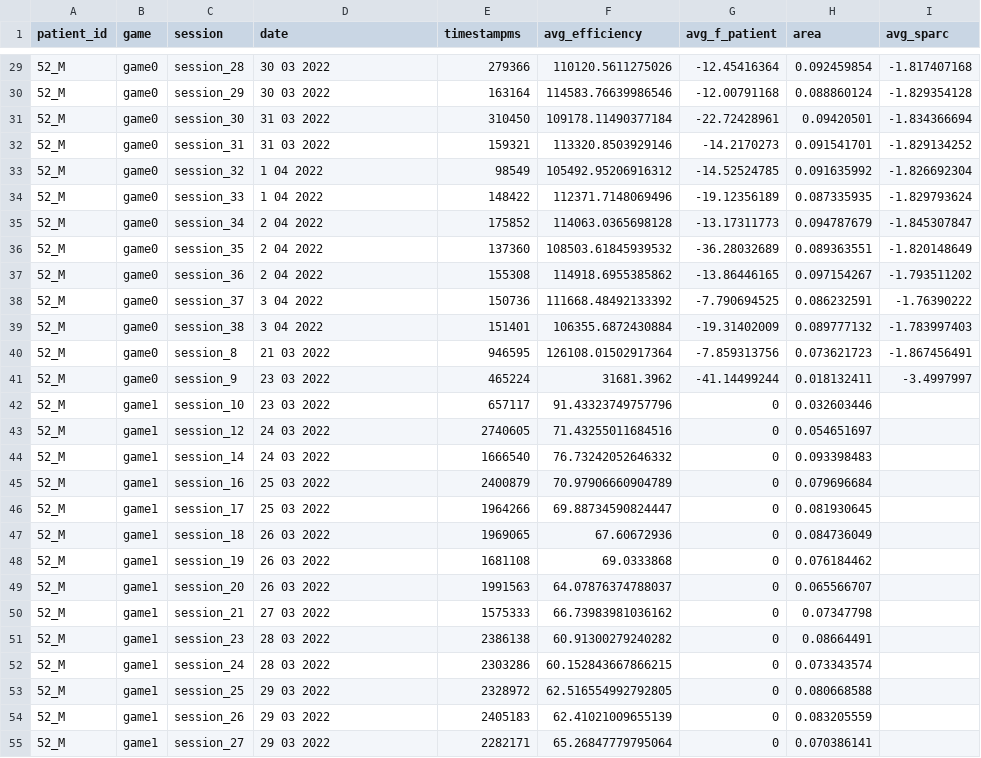
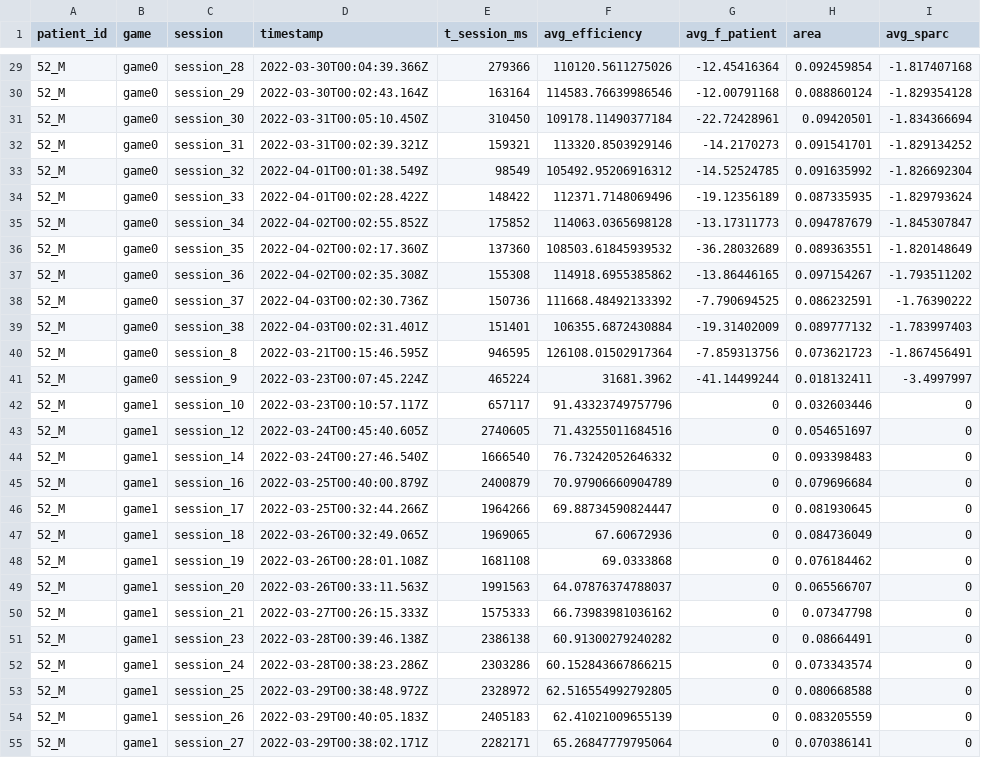
Before and after one commit to zorridge/rcp, a CSV file: data/metrics_filtered.csv, drawn as a sheet; only a part is shown, gaps mark what is left out; the diff covers the shown part only.

Commit message:
feat: add timestamp to script

```diff
--- a/data/metrics_filtered.csv
+++ b/data/metrics_filtered.csv
@@ -1 +1 @@
-patient_id,game,session,date,timestampms,avg_efficiency,avg_f_patient,area,avg_sparc
+patient_id,game,session,timestamp,t_session_ms,avg_efficiency,avg_f_patient,area,avg_sparc
@@ -29,27 +29,27 @@ patient_id,game,session,date,timestampms,avg_efficiency,avg_f_patient,area,avg_s
-52_M,game0,session_28,30 03 2022,279366,110120.5611275026,-12.45416364,0.092459854,-1.817407168
-52_M,game0,session_29,30 03 2022,163164,114583.76639986546,-12.00791168,0.088860124,-1.829354128
-52_M,game0,session_30,31 03 2022,310450,109178.11490377184,-22.72428961,0.09420501,-1.834366694
-52_M,game0,session_31,31 03 2022,159321,113320.8503929146,-14.2170273,0.091541701,-1.829134252
-52_M,game0,session_32,1 04 2022,98549,105492.95206916312,-14.52524785,0.091635992,-1.826692304
-52_M,game0,session_33,1 04 2022,148422,112371.7148069496,-19.12356189,0.087335935,-1.829793624
-52_M,game0,session_34,2 04 2022,175852,114063.0365698128,-13.17311773,0.094787679,-1.845307847
-52_M,game0,session_35,2 04 2022,137360,108503.61845939532,-36.28032689,0.089363551,-1.820148649
-52_M,game0,session_36,2 04 2022,155308,114918.6955385862,-13.86446165,0.097154267,-1.793511202
-52_M,game0,session_37,3 04 2022,150736,111668.48492133392,-7.790694525,0.086232591,-1.76390222
-52_M,game0,session_38,3 04 2022,151401,106355.6872430884,-19.31402009,0.089777132,-1.783997403
-52_M,game0,session_8,21 03 2022,946595,126108.01502917364,-7.859313756,0.073621723,-1.867456491
-52_M,game0,session_9,23 03 2022,465224,31681.3962,-41.14499244,0.018132411,-3.4997997
-52_M,game1,session_10,23 03 2022,657117,91.43323749757796,0,0.032603446,
-52_M,game1,session_12,24 03 2022,2740605,71.43255011684516,0,0.054651697,
-52_M,game1,session_14,24 03 2022,1666540,76.73242052646332,0,0.093398483,
-52_M,game1,session_16,25 03 2022,2400879,70.97906660904789,0,0.079696684,
-52_M,game1,session_17,25 03 2022,1964266,69.88734590824447,0,0.081930645,
-52_M,game1,session_18,26 03 2022,1969065,67.60672936,0,0.084736049,
-52_M,game1,session_19,26 03 2022,1681108,69.0333868,0,0.076184462,
-52_M,game1,session_20,26 03 2022,1991563,64.07876374788037,0,0.065566707,
-52_M,game1,session_21,27 03 2022,1575333,66.73983981036162,0,0.07347798,
-52_M,game1,session_23,28 03 2022,2386138,60.91300279240282,0,0.08664491,
-52_M,game1,session_24,28 03 2022,2303286,60.152843667866215,0,0.073343574,
-52_M,game1,session_25,29 03 2022,2328972,62.516554992792805,0,0.080668588,
-52_M,game1,session_26,29 03 2022,2405183,62.41021009655139,0,0.083205559,
-52_M,game1,session_27,29 03 2022,2282171,65.26847779795064,0,0.070386141,
+52_M,game0,session_28,2022-03-30T00:04:39.366Z,279366,110120.5611275026,-12.45416364,0.092459854,-1.817407168
+52_M,game0,session_29,2022-03-30T00:02:43.164Z,163164,114583.76639986546,-12.00791168,0.088860124,-1.829354128
+52_M,game0,session_30,2022-03-31T00:05:10.450Z,310450,109178.11490377184,-22.72428961,0.09420501,-1.834366694
+52_M,game0,session_31,2022-03-31T00:02:39.321Z,159321,113320.8503929146,-14.2170273,0.091541701,-1.829134252
+52_M,game0,session_32,2022-04-01T00:01:38.549Z,98549,105492.95206916312,-14.52524785,0.091635992,-1.826692304
+52_M,game0,session_33,2022-04-01T00:02:28.422Z,148422,112371.7148069496,-19.12356189,0.087335935,-1.829793624
+52_M,game0,session_34,2022-04-02T00:02:55.852Z,175852,114063.0365698128,-13.17311773,0.094787679,-1.845307847
+52_M,game0,session_35,2022-04-02T00:02:17.360Z,137360,108503.61845939532,-36.28032689,0.089363551,-1.820148649
+52_M,game0,session_36,2022-04-02T00:02:35.308Z,155308,114918.6955385862,-13.86446165,0.097154267,-1.793511202
+52_M,game0,session_37,2022-04-03T00:02:30.736Z,150736,111668.48492133392,-7.790694525,0.086232591,-1.76390222
+52_M,game0,session_38,2022-04-03T00:02:31.401Z,151401,106355.6872430884,-19.31402009,0.089777132,-1.783997403
+52_M,game0,session_8,2022-03-21T00:15:46.595Z,946595,126108.01502917364,-7.859313756,0.073621723,-1.867456491
+52_M,game0,session_9,2022-03-23T00:07:45.224Z,465224,31681.3962,-41.14499244,0.018132411,-3.4997997
+52_M,game1,session_10,2022-03-23T00:10:57.117Z,657117,91.43323749757796,0,0.032603446,0
+52_M,game1,session_12,2022-03-24T00:45:40.605Z,2740605,71.43255011684516,0,0.054651697,0
+52_M,game1,session_14,2022-03-24T00:27:46.540Z,1666540,76.73242052646332,0,0.093398483,0
+52_M,game1,session_16,2022-03-25T00:40:00.879Z,2400879,70.97906660904789,0,0.079696684,0
+52_M,game1,session_17,2022-03-25T00:32:44.266Z,1964266,69.88734590824447,0,0.081930645,0
+52_M,game1,session_18,2022-03-26T00:32:49.065Z,1969065,67.60672936,0,0.084736049,0
+52_M,game1,session_19,2022-03-26T00:28:01.108Z,1681108,69.0333868,0,0.076184462,0
+52_M,game1,session_20,2022-03-26T00:33:11.563Z,1991563,64.07876374788037,0,0.065566707,0
+52_M,game1,session_21,2022-03-27T00:26:15.333Z,1575333,66.73983981036162,0,0.07347798,0
+52_M,game1,session_23,2022-03-28T00:39:46.138Z,2386138,60.91300279240282,0,0.08664491,0
+52_M,game1,session_24,2022-03-28T00:38:23.286Z,2303286,60.152843667866215,0,0.073343574,0
+52_M,game1,session_25,2022-03-29T00:38:48.972Z,2328972,62.516554992792805,0,0.080668588,0
+52_M,game1,session_26,2022-03-29T00:40:05.183Z,2405183,62.41021009655139,0,0.083205559,0
+52_M,game1,session_27,2022-03-29T00:38:02.171Z,2282171,65.26847779795064,0,0.070386141,0
```
Also changed, not shown: 141 edited cells elsewhere in this file, 2 other files.
